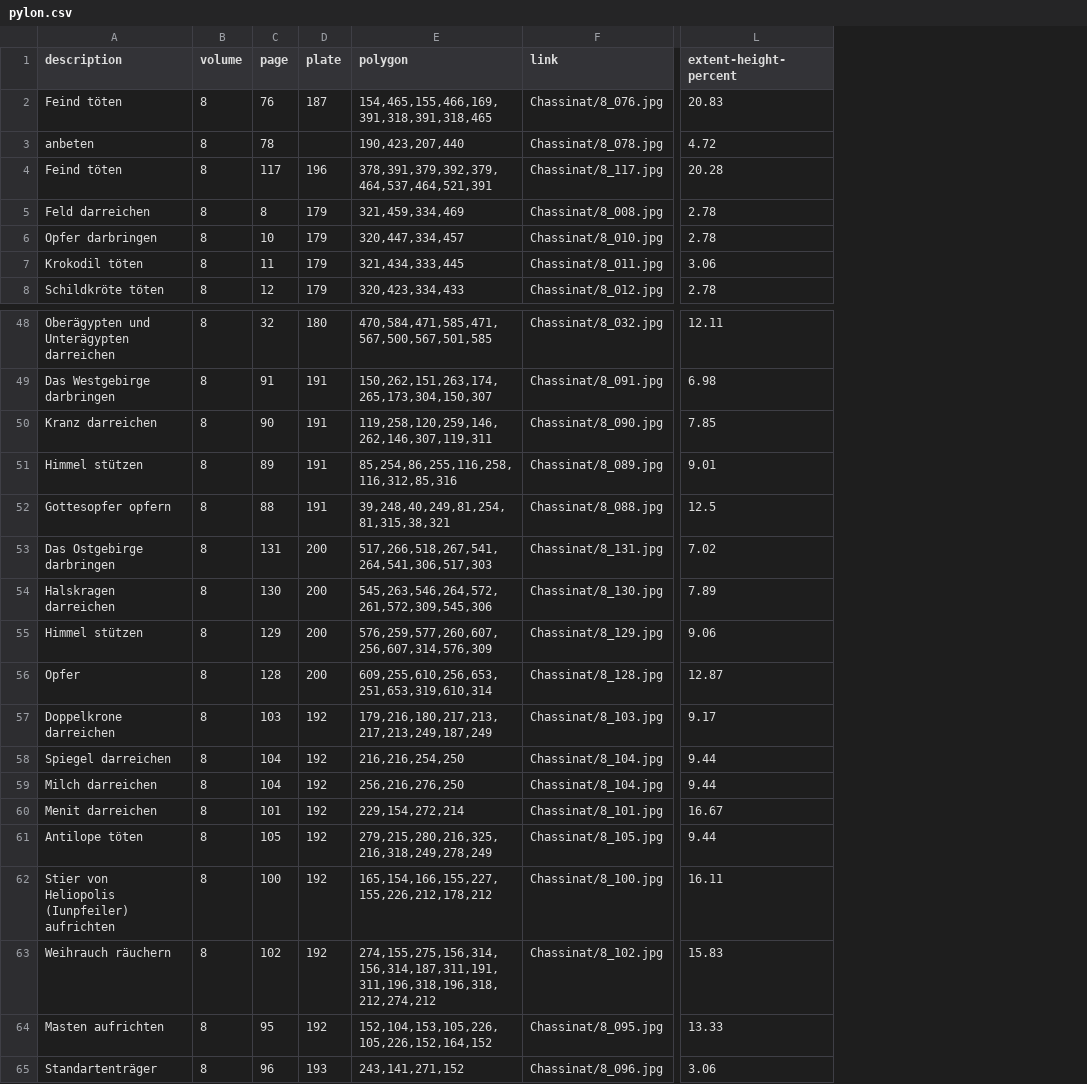
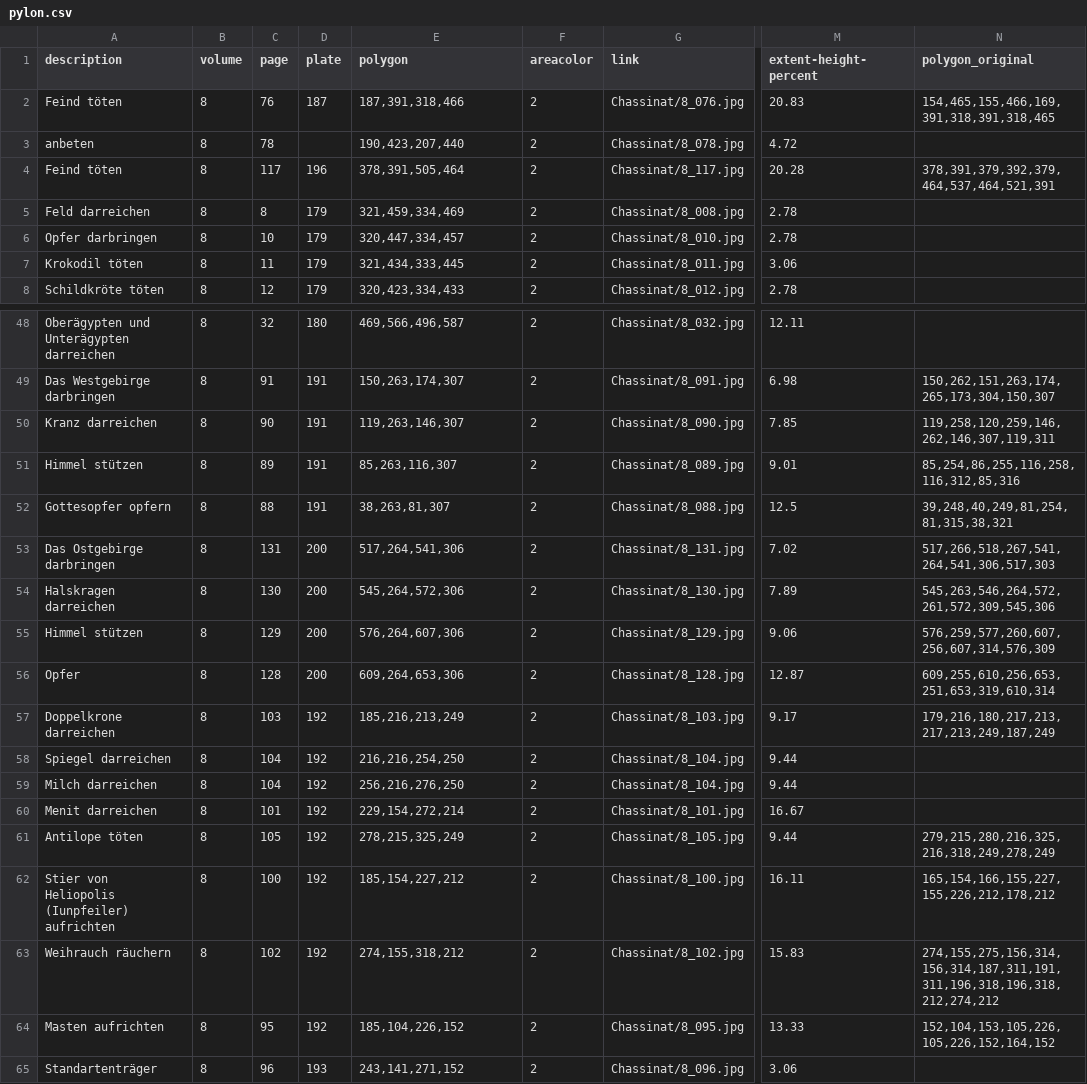
Before and after one commit to subugoe/edfu-daten, a CSV file: Daten/imagemaps/pylon.csv, drawn as a sheet; only a part is shown, gaps mark what is left out; the diff covers the shown part only; the diff names each change by its address in the sheet, - before the commit and + after, or states it on an @@ line.

Commit message:
CSV Dateien v6
* in alte Dateien Spalte areacolor eingefügt
* in pylon.csv Rechtecke als »polygon« und das Polygon in »polygon_original«

```diff
--- a/Daten/imagemaps/pylon.csv
+++ b/Daten/imagemaps/pylon.csv
+column F (areacolor), rows 2-8: all 2; rows 48-65: all 2
+column N (polygon_original), rows 2-4: 154,465,155,466,169,391,318,391,318,465 |  | 378,391,379,392,379,464,537,464,521,391; rows 49-64: 150,262,151,263,174,265,173,304,150,307 | 119,258,120,259,146,262,146,307,119,311 | 85,254,86,255,116,258,116,312,85,316 | 39,248,40,249,81,254,81,315,38,321 | 517,266,518,267,541,264,541,306,517,303 | 545,263,546,264,572,261,572,309,545,306 | 576,259,577,260,607,256,607,314,576,309 | 609,255,610,256,653,251,653,319,610,314 | 179,216,180,217,213,217,213,249,187,249 |  |  |  | 279,215,280,216,325,216,318,249,278,249 | 165,154,166,155,227,155,226,212,178,212 | 274,155,275,156,314,156,314,187,311,191,311,196,318,196,318,212,274,212 | 152,104,153,105,226,105,226,152,164,152
-E2 (polygon): 154,465,155,466,169,391,318,391,318,465
+E2 (polygon): 187,391,318,466
-E4 (polygon): 378,391,379,392,379,464,537,464,521,391
+E4 (polygon): 378,391,505,464
-E48 (polygon): 470,584,471,585,471,567,500,567,501,585
+E48 (polygon): 469,566,496,587
-E49 (polygon): 150,262,151,263,174,265,173,304,150,307
+E49 (polygon): 150,263,174,307
-E50 (polygon): 119,258,120,259,146,262,146,307,119,311
+E50 (polygon): 119,263,146,307
-E51 (polygon): 85,254,86,255,116,258,116,312,85,316
+E51 (polygon): 85,263,116,307
-E52 (polygon): 39,248,40,249,81,254,81,315,38,321
+E52 (polygon): 38,263,81,307
-E53 (polygon): 517,266,518,267,541,264,541,306,517,303
+E53 (polygon): 517,264,541,306
-E54 (polygon): 545,263,546,264,572,261,572,309,545,306
+E54 (polygon): 545,264,572,306
-E55 (polygon): 576,259,577,260,607,256,607,314,576,309
+E55 (polygon): 576,264,607,306
-E56 (polygon): 609,255,610,256,653,251,653,319,610,314
+E56 (polygon): 609,264,653,306
-E57 (polygon): 179,216,180,217,213,217,213,249,187,249
+E57 (polygon): 185,216,213,249
-E61 (polygon): 279,215,280,216,325,216,318,249,278,249
+E61 (polygon): 278,215,325,249
-E62 (polygon): 165,154,166,155,227,155,226,212,178,212
+E62 (polygon): 185,154,227,212
-E63 (polygon): 274,155,275,156,314,156,314,187,311,191,311,196,318,196,318,212,274,212
+E63 (polygon): 274,155,318,212
-E64 (polygon): 152,104,153,105,226,105,226,152,164,152
+E64 (polygon): 185,104,226,152
```
Also changed, not shown: 30 edited cells elsewhere in this file, Daten/imagemaps/court.csv, Daten/imagemaps/innerwall.csv, 2 other files.
